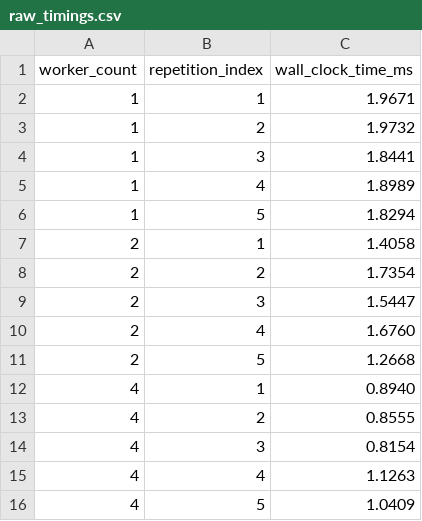
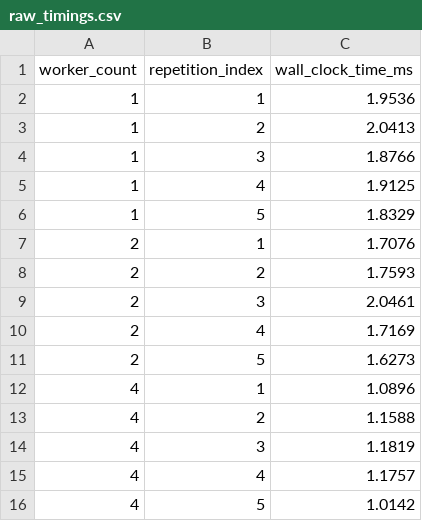
Before and after one commit to kulharshit21/unified-engineering-workbench, a CSV file: results/performance/raw_timings.csv, drawn as a sheet.

```diff
--- a/results/performance/raw_timings.csv
+++ b/results/performance/raw_timings.csv
@@ -1,16 +1,16 @@
 worker_count,repetition_index,wall_clock_time_ms
-1,1,1.9671
-1,2,1.9732
-1,3,1.8441
-1,4,1.8989
-1,5,1.8294
-2,1,1.4058
-2,2,1.7354
-2,3,1.5447
-2,4,1.6760
-2,5,1.2668
-4,1,0.8940
-4,2,0.8555
-4,3,0.8154
-4,4,1.1263
-4,5,1.0409
+1,1,1.9536
+1,2,2.0413
+1,3,1.8766
+1,4,1.9125
+1,5,1.8329
+2,1,1.7076
+2,2,1.7593
+2,3,2.0461
+2,4,1.7169
+2,5,1.6273
+4,1,1.0896
+4,2,1.1588
+4,3,1.1819
+4,4,1.1757
+4,5,1.0142
```
Also changed, not shown: results/performance/summary.csv, 18 other files.
